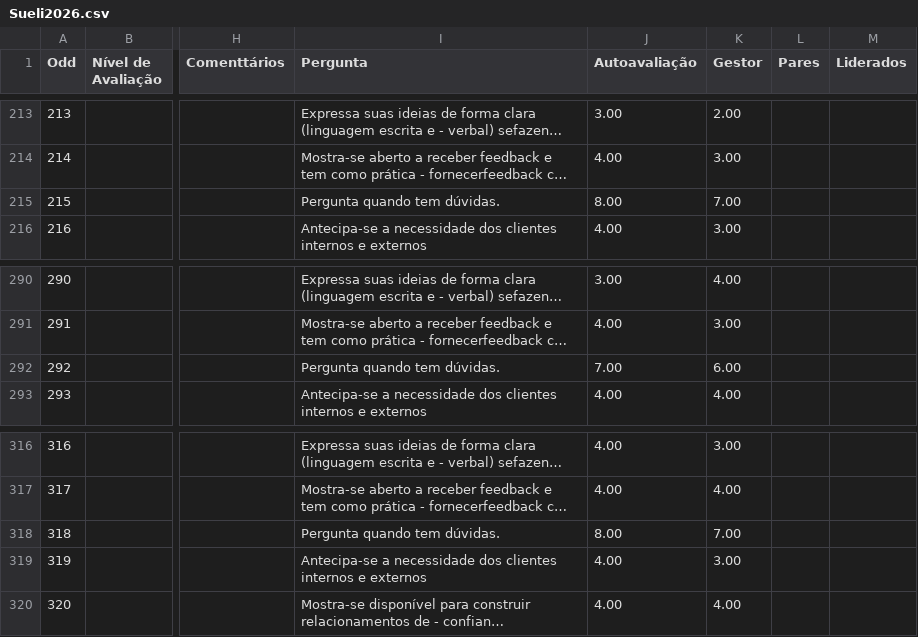
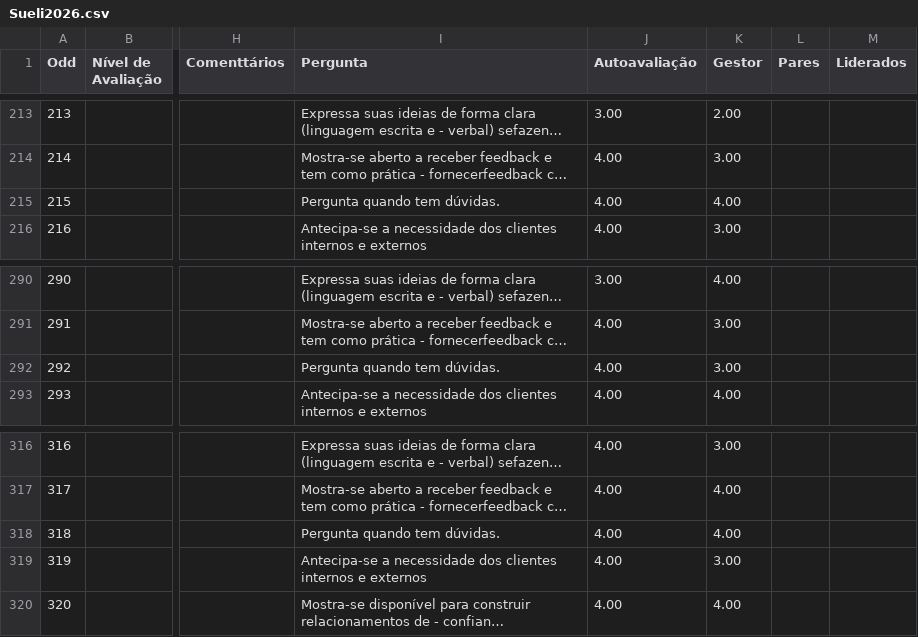
Before and after one commit to Danipag4/Cerejeiras_Sueli_1_2026, a CSV file: Sueli2026.csv, drawn as a sheet; only a part is shown, gaps mark what is left out; long unchanged cells end in …; the diff names each change by its address in the sheet, - before the commit and + after, or states it on an @@ line.

Commit message:
Add files via upload

```diff
--- a/Sueli2026.csv
+++ b/Sueli2026.csv
-J215 (Autoavaliação): 8.00
+J215 (Autoavaliação): 4.00
-K215 (Gestor): 7.00
+K215 (Gestor): 4.00
-J292 (Autoavaliação): 7.00
+J292 (Autoavaliação): 4.00
-K292 (Gestor): 6.00
+K292 (Gestor): 3.00
-J318 (Autoavaliação): 8.00
+J318 (Autoavaliação): 4.00
-K318 (Gestor): 7.00
+K318 (Gestor): 4.00
```
